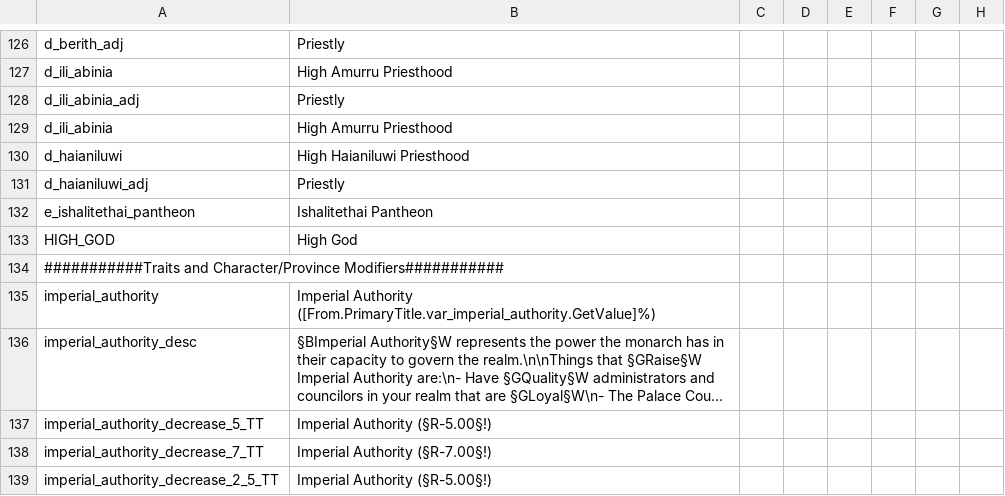
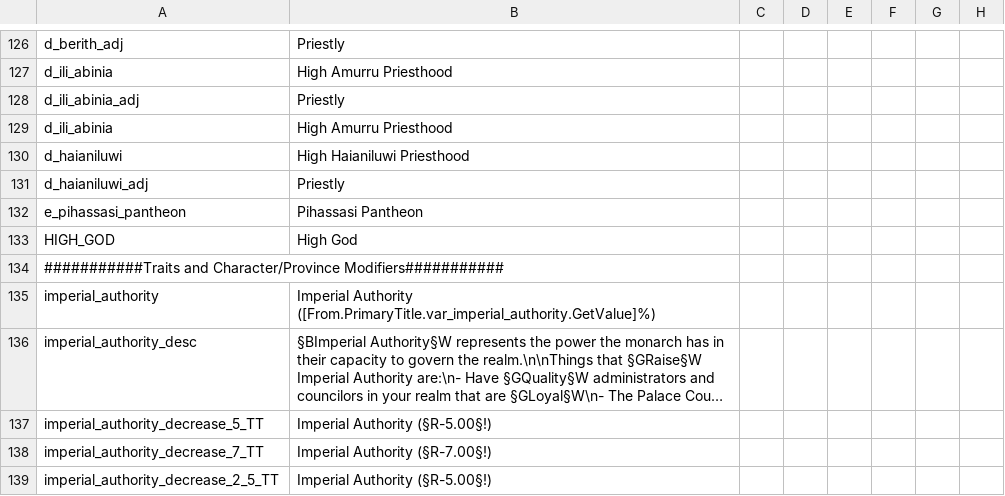
Before and after one commit to Conramagne/Bronze-Age-Mod, a CSV file: Fluvial Kings/localisation/00_fluvial_kings.csv, drawn as a sheet; only a part is shown, gaps mark what is left out; long unchanged cells end in …; the diff names each change by its address in the sheet, - before the commit and + after, or states it on an @@ line.

Commit message:
Add files via upload

```diff
--- a/Fluvial Kings/localisation/00_fluvial_kings.csv
+++ b/Fluvial Kings/localisation/00_fluvial_kings.csv
-A132: e_ishalitethai_pantheon
+A132: e_pihassasi_pantheon
-B132: Ishalitethai Pantheon
+B132: Pihassasi Pantheon
```
